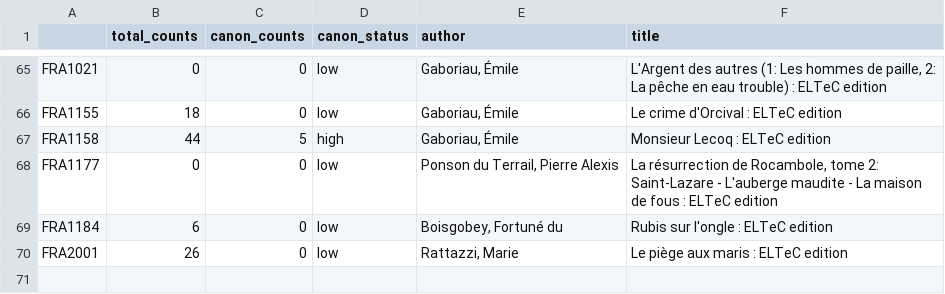
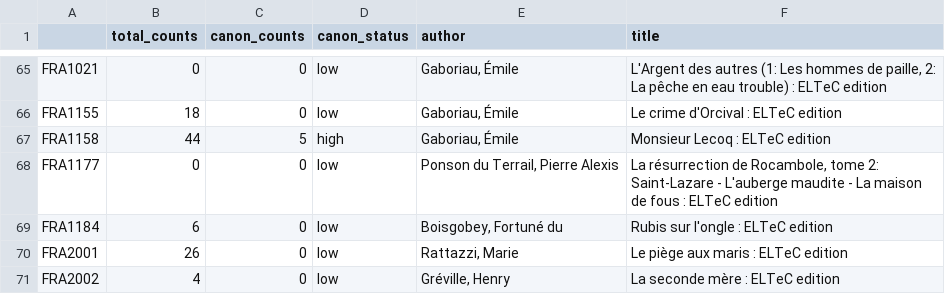
Before and after one commit to COST-ELTeC/ELTeC-fra, a CSV file: metadata/fra_summary.csv, drawn as a sheet; only a part is shown, gaps mark what is left out.

```diff
--- a/metadata/fra_summary.csv
+++ b/metadata/fra_summary.csv
@@ -71 +71,2 @@ FRA1184	6	0	low	Boisgobey, Fortuné du 	Rubis sur l'ongle : ELTeC edition
 FRA2001	26	0	low	Rattazzi, Marie 	Le piège aux maris : ELTeC edition
+FRA2002	4	0	low	Gréville, Henry  	La seconde mère : ELTeC edition
```
Also changed, not shown: metadata/fra_reprint_counts.csv, metadata/metadata.csv, 11 other files.
